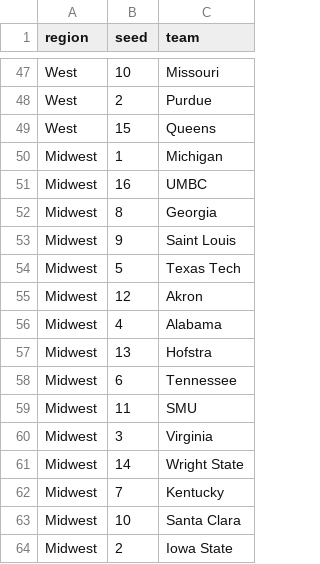
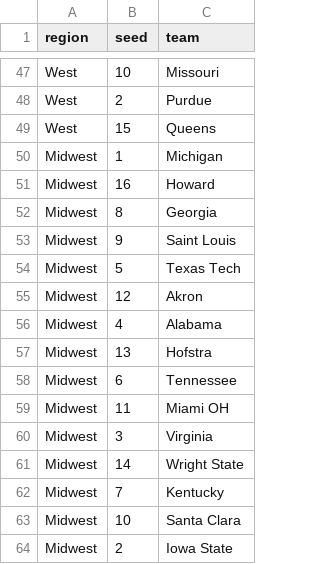
Before and after one commit to geversden/march_madness, a CSV file: brackets/bracket_2026.csv, drawn as a sheet; only a part is shown, gaps mark what is left out.

```diff
--- a/brackets/bracket_2026.csv
+++ b/brackets/bracket_2026.csv
@@ -50,3 +50,3 @@ West,15,Queens
 Midwest,1,Michigan
-Midwest,16,UMBC
+Midwest,16,Howard
 Midwest,8,Georgia
@@ -58,3 +58,3 @@ Midwest,13,Hofstra
 Midwest,6,Tennessee
-Midwest,11,SMU
+Midwest,11,Miami OH
 Midwest,3,Virginia
```
Also changed, not shown: closing_lines/ncaat_2026_closing_lines.csv, team_names.csv, 2 other files.
